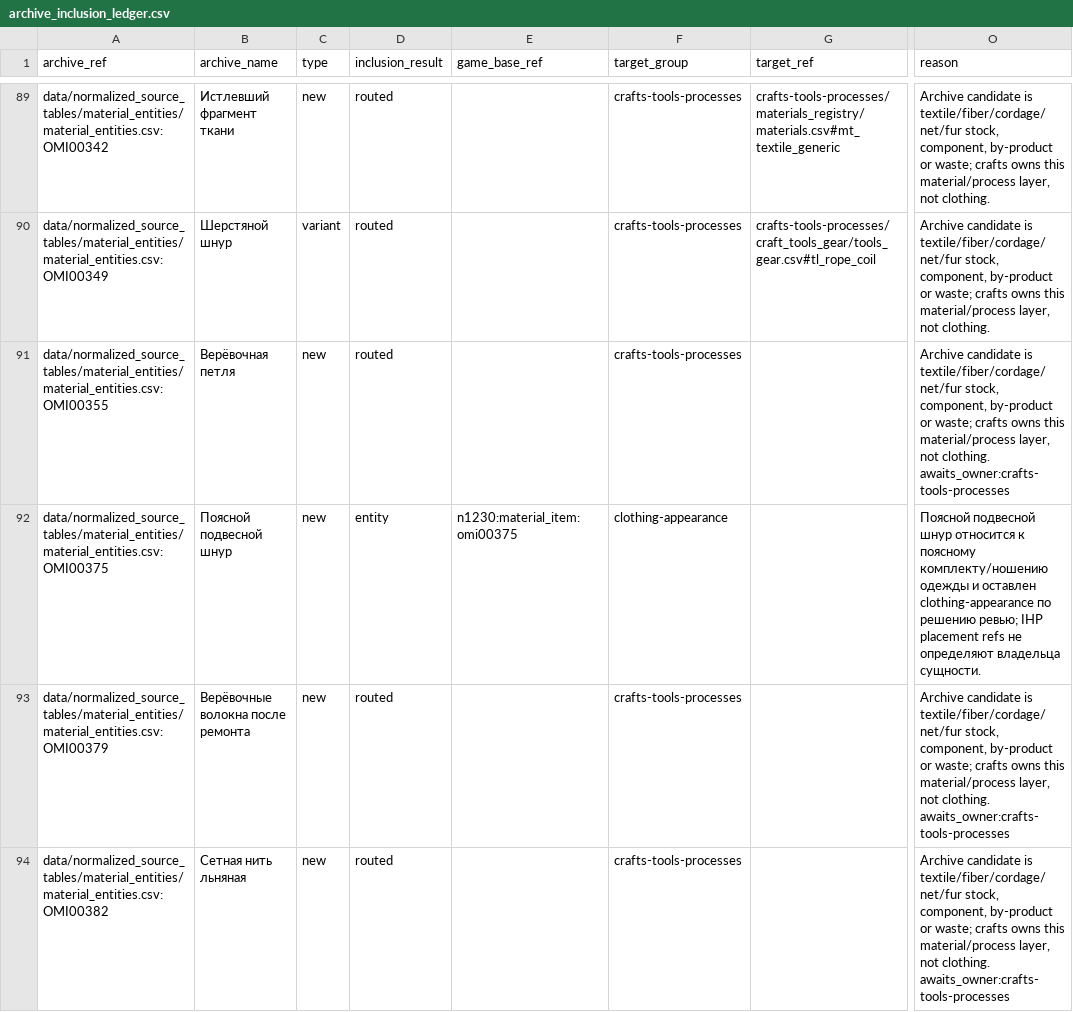
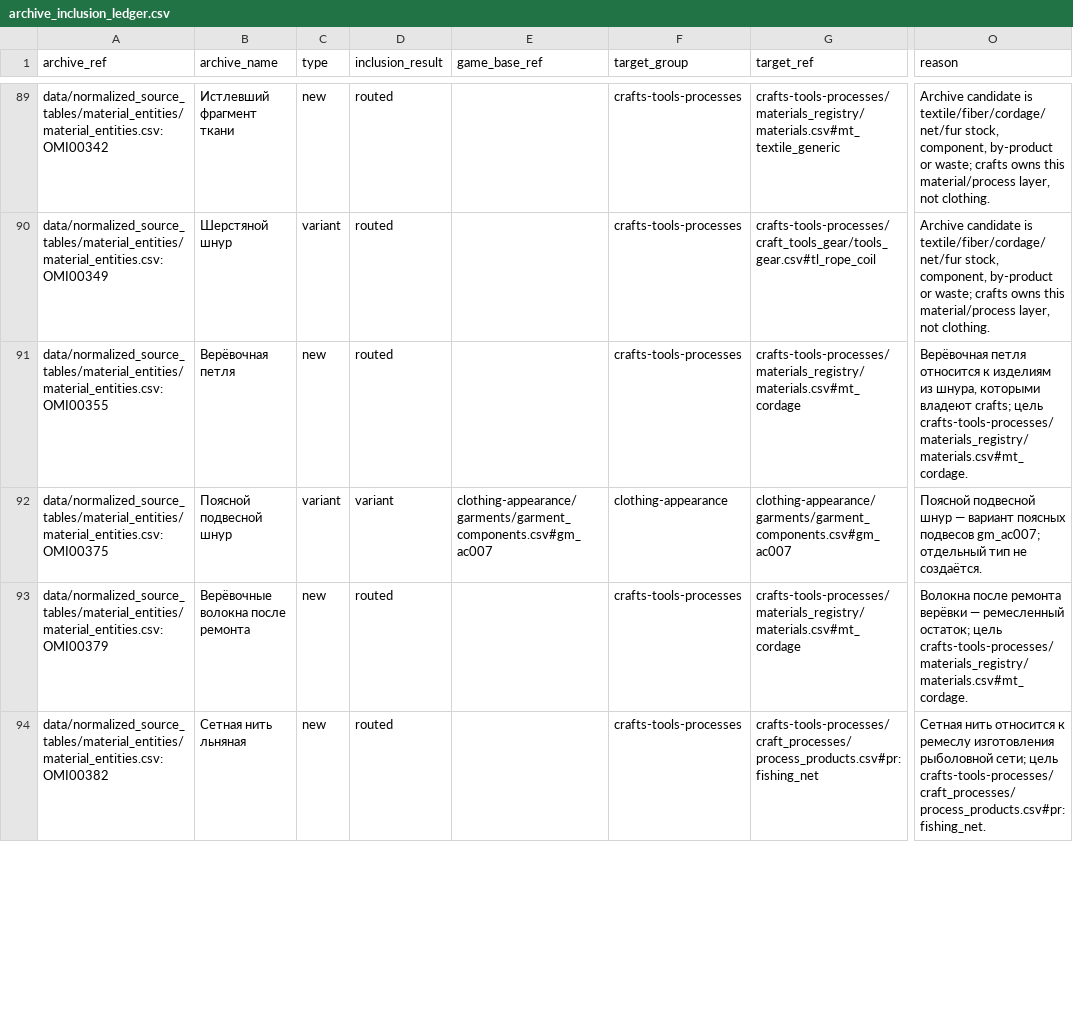
Before and after one commit to PavelSlaven/Novgorod1230, a CSV file: data/world-catalogs/novgorod/game-base-v1/clothing-appearance/reports/archive_inclusion_ledger.csv, drawn as a sheet; only a part is shown, gaps mark what is left out; the diff covers the shown part only; the diff names each change by its address in the sheet, - before the commit and + after, or states it on an @@ line.

```diff
--- a/data/world-catalogs/novgorod/game-base-v1/clothing-appearance/reports/archive_inclusion_ledger.csv
+++ b/data/world-catalogs/novgorod/game-base-v1/clothing-appearance/reports/archive_inclusion_ledger.csv
-G91 (target_ref): (empty)
+G91 (target_ref): crafts-tools-processes/materials_registry/materials.csv#mt_cordage
-O91 (reason): Archive candidate is textile/fiber/cordage/net/fur stock, component, by-product or waste; crafts owns this material/process layer, not clothing. awaits_owner:crafts-tools-processes
+O91 (reason): Верёвочная петля относится к изделиям из шнура, которыми владеют crafts; цель crafts-tools-processes/materials_registry/materials.csv#mt_cordage.
-C92 (type): new
+C92 (type): variant
-D92 (inclusion_result): entity
+D92 (inclusion_result): variant
-E92 (game_base_ref): n1230:material_item:omi00375
+E92 (game_base_ref): clothing-appearance/garments/garment_components.csv#gm_ac007
-G92 (target_ref): (empty)
+G92 (target_ref): clothing-appearance/garments/garment_components.csv#gm_ac007
-O92 (reason): …подвесной шнур относится к поясному комплекту/ношению одежды и оставлен clothing-appearance по решению ревью; IHP placement refs не определяют владельца сущности.
+O92 (reason): …подвесной шнур — вариант поясных подвесов gm_ac007; отдельный тип не создаётся.
-G93 (target_ref): (empty)
+G93 (target_ref): crafts-tools-processes/materials_registry/materials.csv#mt_cordage
-O93 (reason): Archive candidate is textile/fiber/cordage/net/fur stock, component, by-product or waste; crafts owns this material/process layer, not clothing. awaits_owner:crafts-tools-processes
+O93 (reason): Волокна после ремонта верёвки — ремесленный остаток; цель crafts-tools-processes/materials_registry/materials.csv#mt_cordage.
-G94 (target_ref): (empty)
+G94 (target_ref): crafts-tools-processes/craft_processes/process_products.csv#pr:fishing_net
-O94 (reason): Archive candidate is textile/fiber/cordage/net/fur stock, component, by-product or waste; crafts owns this material/process layer, not clothing. awaits_owner:crafts-tools-processes
+O94 (reason): Сетная нить относится к ремеслу изготовления рыболовной сети; цель crafts-tools-processes/craft_processes/process_products.csv#pr:fishing_net.
```
Also changed, not shown: 66 edited cells elsewhere in this file, data/world-catalogs/novgorod/game-base-v1/items-weapons-armour/items/archive_inclusion_ledger.csv, data/world-catalogs/novgorod/game-base-v1/items-weapons-armour/items/weapon_denylist.csv, 14 other files.
